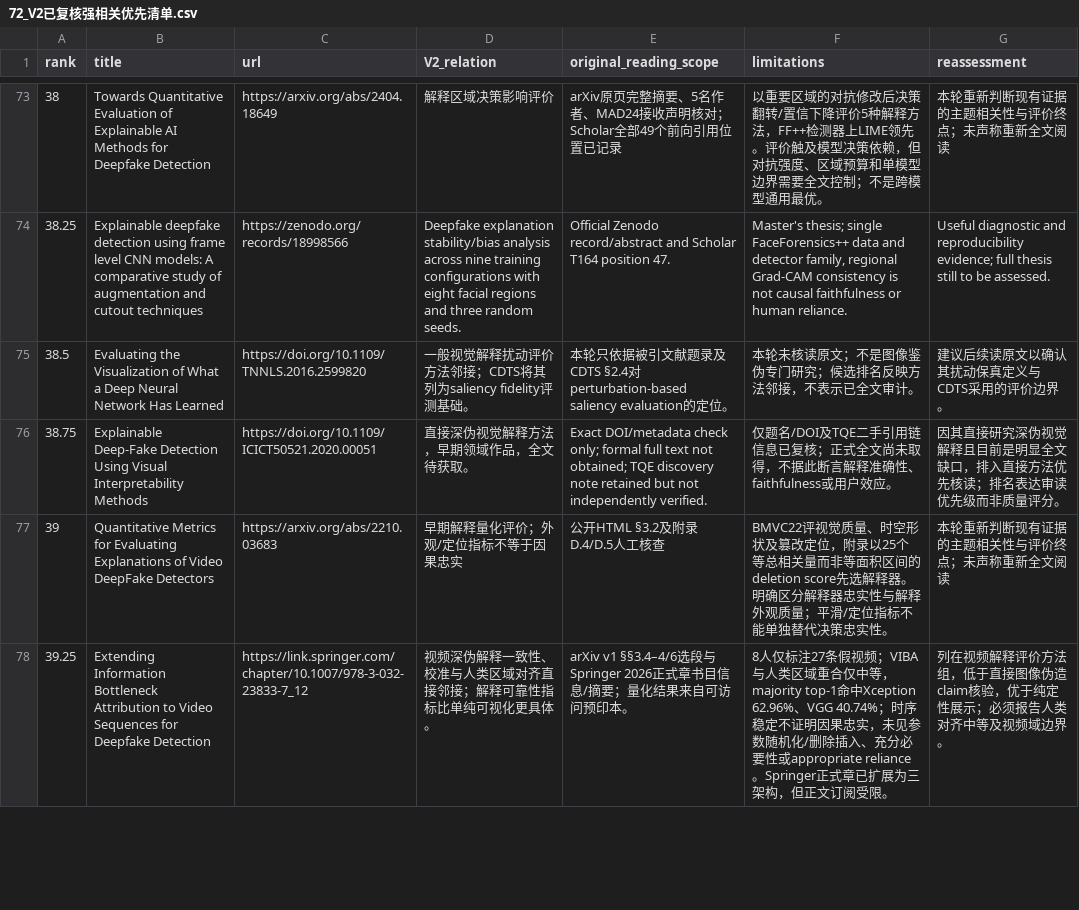
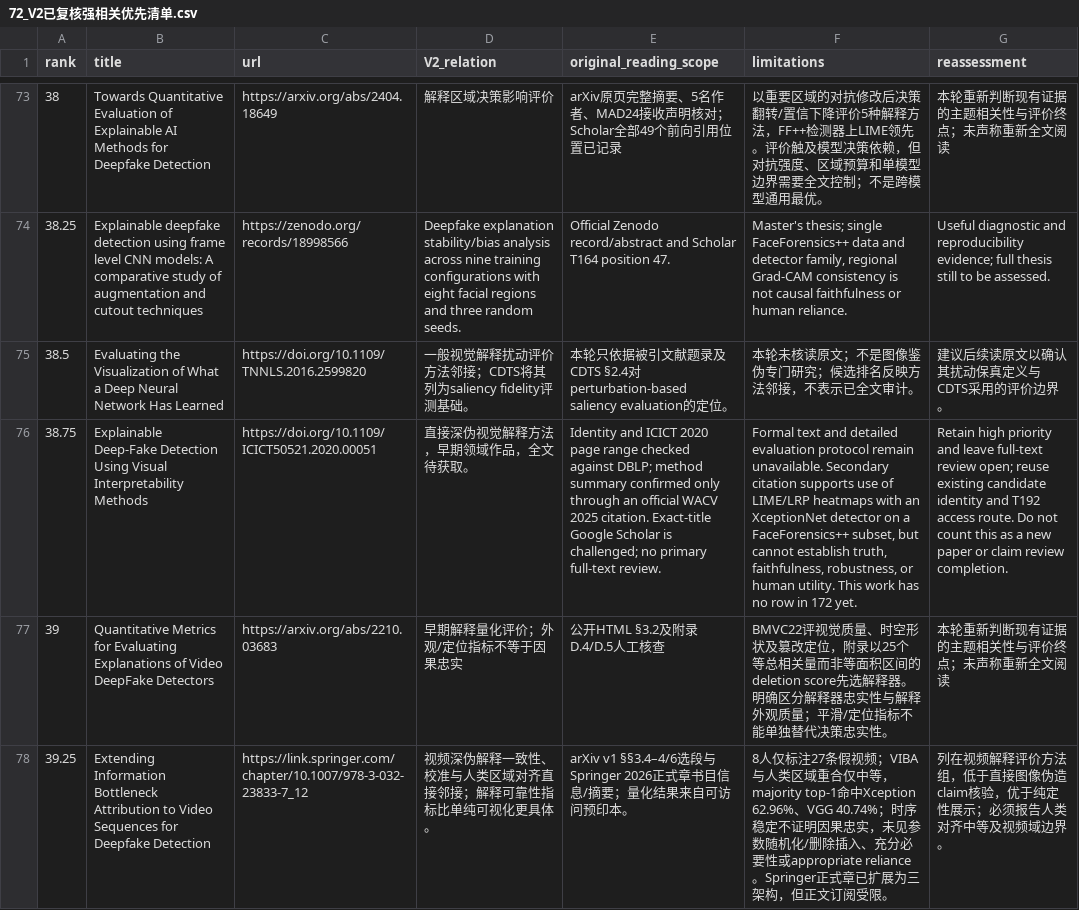
Before and after one commit to brodyZhao/my-research-project, a CSV file: outputs/图像鉴伪解释可靠性_重检_2026-10-05/72_V2已复核强相关优先清单.csv, drawn as a sheet; only a part is shown, gaps mark what is left out; the diff covers the shown part only; the diff names each change by its address in the sheet, - before the commit and + after, or states it on an @@ line.

```diff
--- a/outputs/图像鉴伪解释可靠性_重检_2026-10-05/72_V2已复核强相关优先清单.csv
+++ b/outputs/图像鉴伪解释可靠性_重检_2026-10-05/72_V2已复核强相关优先清单.csv
-E76 (original_reading_scope): Exact DOI/metadata check only; formal full text not obtained; TQE discovery note retained but not independently verified.
+E76 (original_reading_scope): Identity and ICICT 2020 page range checked against DBLP; method summary confirmed only through an official WACV 2025 citation. Exact-title Google Scholar is challenged; no primary full-text review.
-F76 (limitations): 仅题名/DOI及TQE二手引用链信息已复核；正式全文尚未取得，不据此断言解释准确性、faithfulness或用户效应。
+F76 (limitations): Formal text and detailed evaluation protocol remain unavailable. Secondary citation supports use of LIME/LRP heatmaps with an XceptionNet detector on a FaceForensics++ subset, but cannot establish truth, faithfulness, robustness, or human utility. This work has no row in 172 yet.
-G76 (reassessment): 因其直接研究深伪视觉解释且目前是明显全文缺口，排入直接方法优先核读；排名表达审读优先级而非质量评分。
+G76 (reassessment): Retain high priority and leave full-text review open; reuse existing candidate identity and T192 access route. Do not count this as a new paper or claim review completion.
```
Also changed, not shown: 4 edited cells elsewhere in this file, outputs/图像鉴伪解释可靠性_重检_2026-10-05/112_本次阶段包_SHA256清单.csv, outputs/图像鉴伪解释可靠性_重检_2026-10-05/172_强相关核心及邻接论文原文解释可靠性效度核读.csv, 8 other files.
